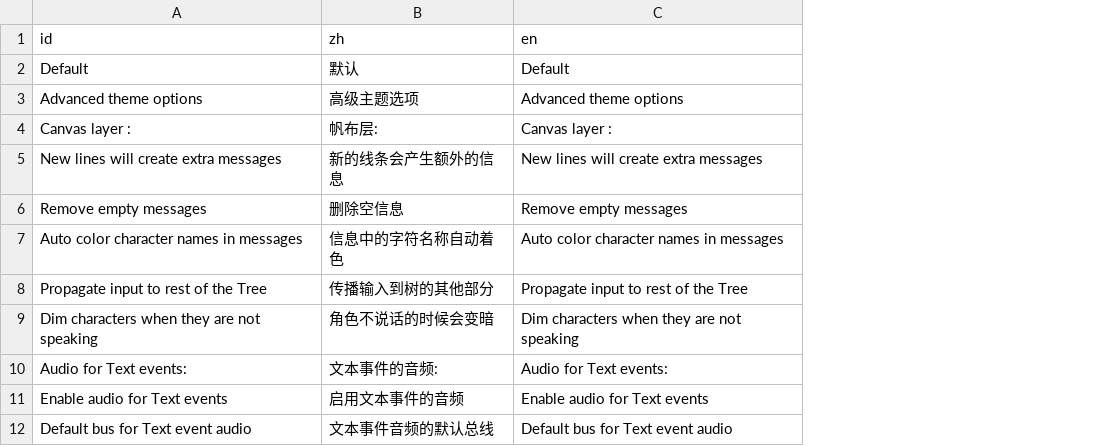
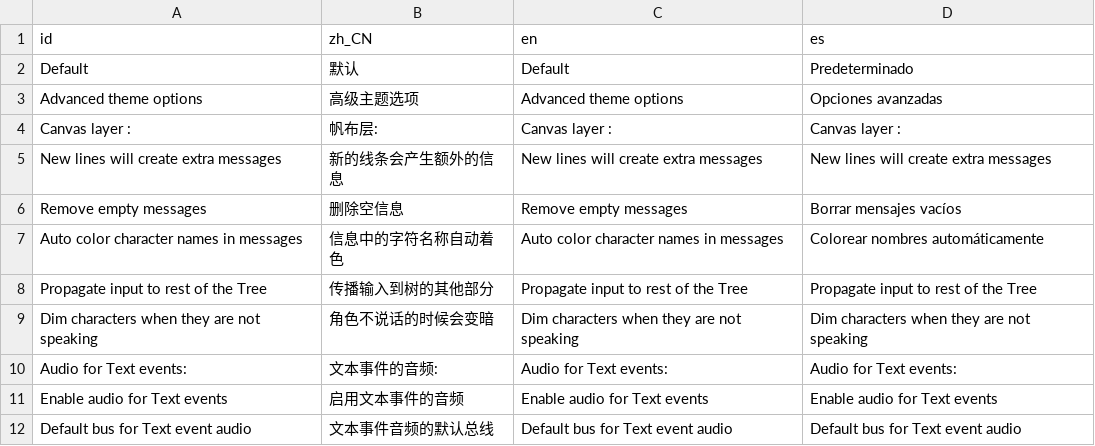
Before and after one commit to dialogic-godot/dialogic, a CSV file: addons/dialogic/Localization/dialogic.csv, drawn as a sheet; only a part is shown; the diff names each change by its address in the sheet, - before the commit and + after, or states it on an @@ line.

```diff
--- a/addons/dialogic/Localization/dialogic.csv
+++ b/addons/dialogic/Localization/dialogic.csv
+column D (es), rows 2-12: Predeterminado | Opciones avanzadas | Canvas layer : | New lines will create extra messages | Borrar mensajes vacíos | Colorear nombres automáticamente | Propagate input to rest of the Tree | Dim characters when they are not speaking | Audio for Text events: | Enable audio for Text events | Default bus for Text event audio
-B1: zh
+B1: zh_CN
```
Also changed, not shown: 14 other files.
